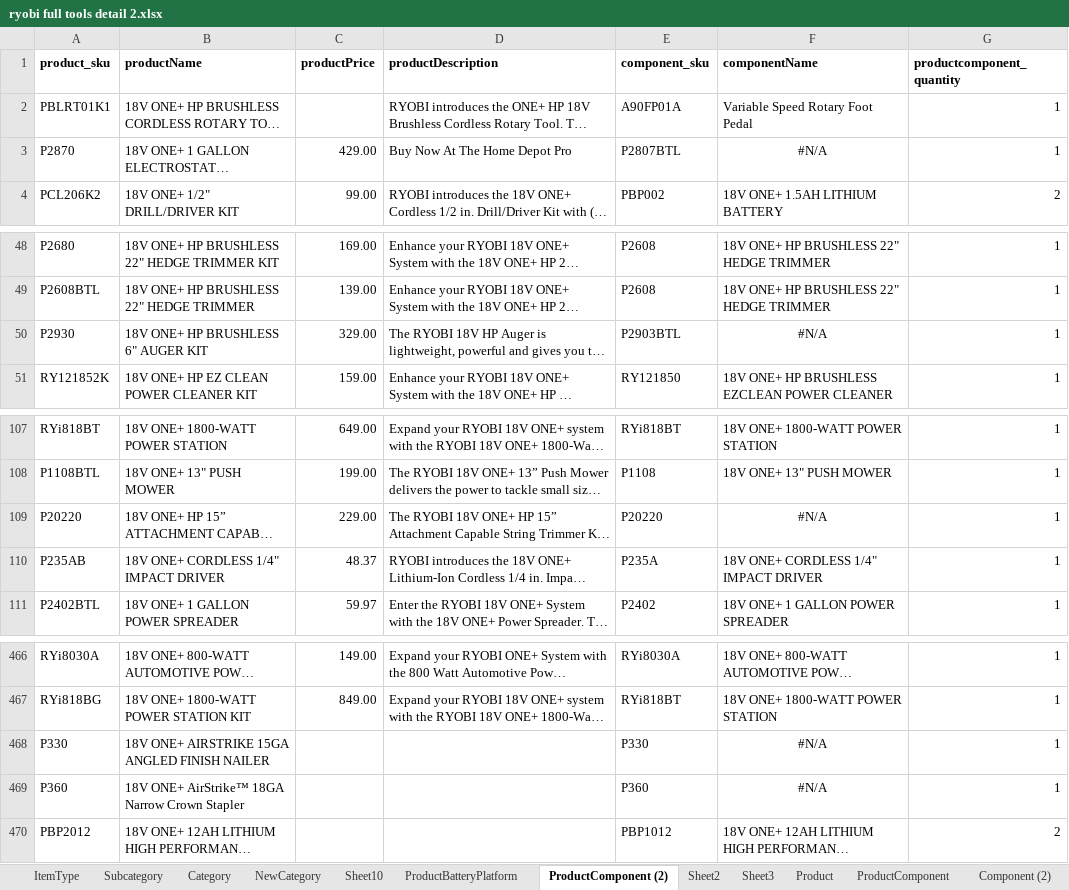
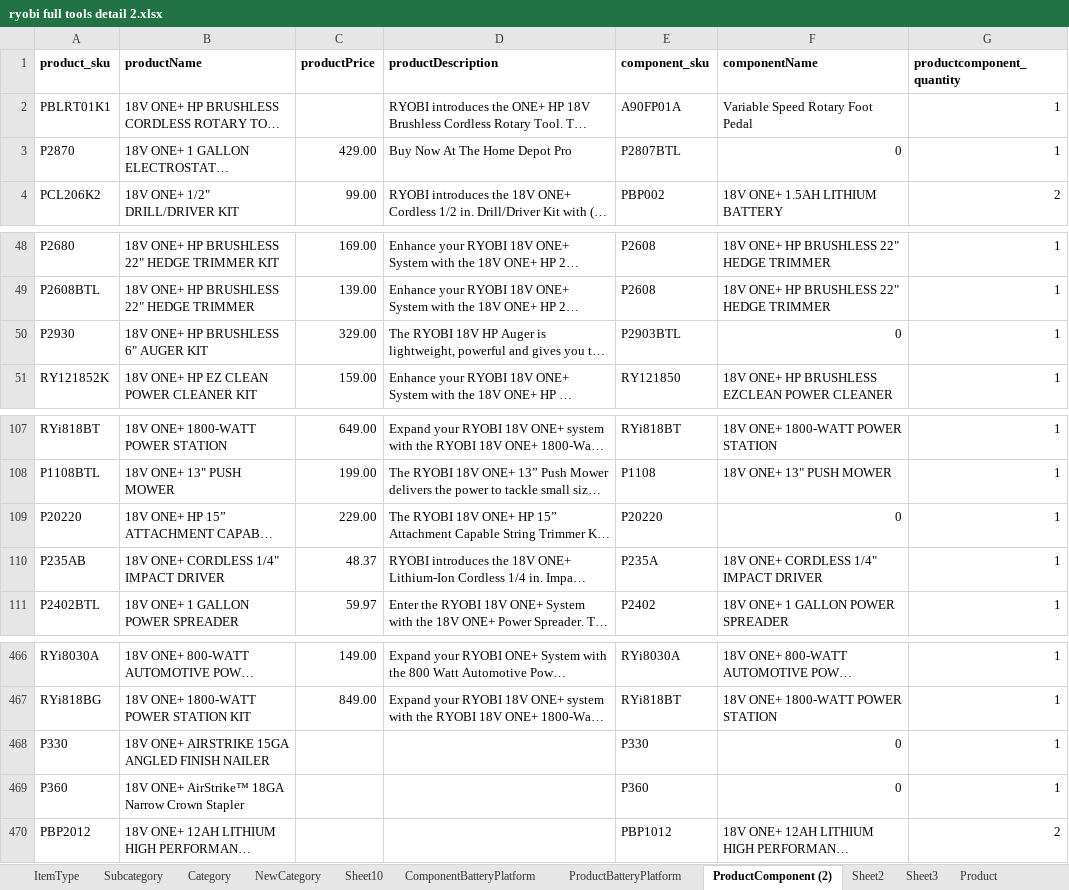
Before and after one commit to tooldecoded/tooldecoded_1_0, an Excel workbook: dataimport/ryobi full tools detail 2.xlsx, sheet ProductComponent (2), drawn as a sheet; only a part is shown, gaps mark what is left out; long unchanged cells end in …; values as stored, in another font and other column widths than the file's, no borders; the diff names each change by its address in the sheet, - before the commit and + after, or states it on an @@ line.

```diff
--- a/dataimport/ryobi full tools detail 2.xlsx (sheet ProductComponent (2))
+++ b/dataimport/ryobi full tools detail 2.xlsx (sheet ProductComponent (2))
+sheet tab: ComponentBatteryPlatform
-F3 (componentName): #N/A
+F3 (componentName): 0
-F3 alignment: center
+F3 alignment: right
-F50 (componentName): #N/A
+F50 (componentName): 0
-F50 alignment: center
+F50 alignment: right
-F109 (componentName): #N/A
+F109 (componentName): 0
-F109 alignment: center
+F109 alignment: right
-F468:F469 (componentName): #N/A
+F468:F469 (componentName): 0
-F468:F469 alignment: center
+F468:F469 alignment: right
```
Also changed, not shown: sheet Component, sheet ProductComponent, sheet ProductBatteryPlatform, hidden cells, 22 other files.
